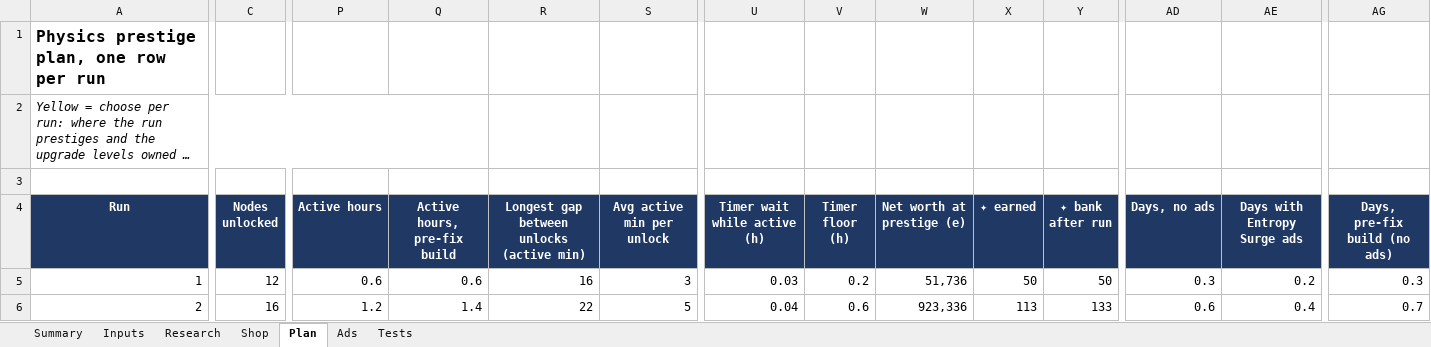
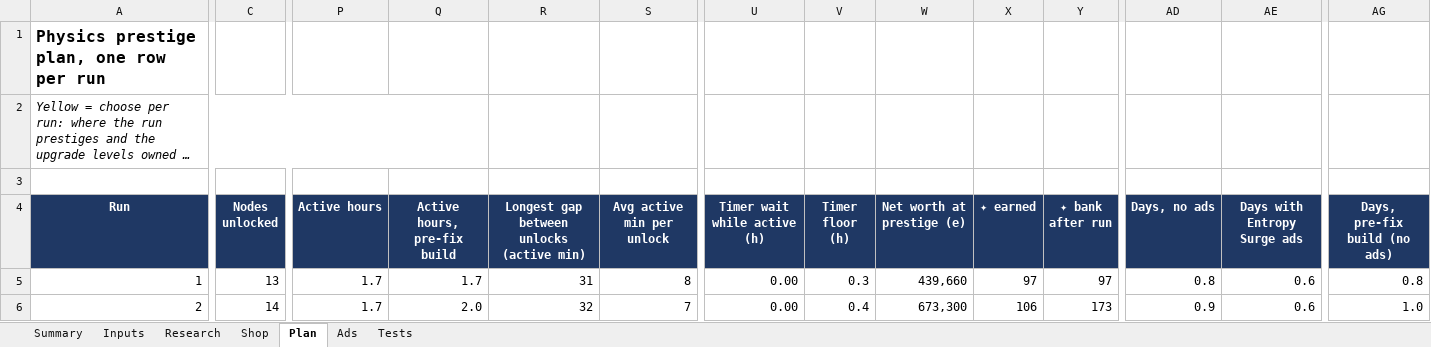
Before and after one commit to aclemetson/mobile-idle-builder, an Excel workbook: docs/balance/prestige-pacing.xlsx, sheet Plan, drawn as a sheet; only a part is shown, gaps mark what is left out; long unchanged cells end in …; values as stored, in another font and other column widths than the file's, no borders; the diff covers the shown part only; the diff names each change by its address in the sheet, - before the commit and + after, or states it on an @@ line.

```diff
--- a/docs/balance/prestige-pacing.xlsx (sheet Plan)
+++ b/docs/balance/prestige-pacing.xlsx (sheet Plan)
-C5 (Nodes unlocked): 12
+C5 (Nodes unlocked): 13
-P5 (Active hours): 0.6
+P5 (Active hours): 1.7
-Q5 (Active hours, pre-fix build): 0.6
+Q5 (Active hours, pre-fix build): 1.7
-R5: 16
+R5: 31
-S5 (Avg active min per unlock): 3
+S5 (Avg active min per unlock): 8
-U5 (Timer wait while active (h)): 0.03
+U5 (Timer wait while active (h)): 0.00
-V5 (Timer floor (h)): 0.2
+V5 (Timer floor (h)): 0.3
-W5 (Net worth at prestige (e)): 51,736
+W5 (Net worth at prestige (e)): 439,660
-X5 (✦ earned): 50
+X5 (✦ earned): 97
-Y5 (✦ bank after run): 50
+Y5 (✦ bank after run): 97
-AD5 (Days, no ads): 0.3
+AD5 (Days, no ads): 0.8
-AE5 (Days with Entropy Surge ads): 0.2
+AE5 (Days with Entropy Surge ads): 0.6
-AG5 (Days, pre-fix build (no ads)): 0.3
+AG5 (Days, pre-fix build (no ads)): 0.8
-C6 (Nodes unlocked): 16
+C6 (Nodes unlocked): 14
-P6 (Active hours): 1.2
+P6 (Active hours): 1.7
-Q6 (Active hours, pre-fix build): 1.4
+Q6 (Active hours, pre-fix build): 2.0
-R6: 22
+R6: 32
-S6 (Avg active min per unlock): 5
+S6 (Avg active min per unlock): 7
-U6 (Timer wait while active (h)): 0.04
+U6 (Timer wait while active (h)): 0.00
-V6 (Timer floor (h)): 0.6
+V6 (Timer floor (h)): 0.4
-W6 (Net worth at prestige (e)): 923,336
+W6 (Net worth at prestige (e)): 673,300
-X6 (✦ earned): 113
+X6 (✦ earned): 106
-Y6 (✦ bank after run): 133
+Y6 (✦ bank after run): 173
-AD6 (Days, no ads): 0.6
+AD6 (Days, no ads): 0.9
-AE6 (Days with Entropy Surge ads): 0.4
+AE6 (Days with Entropy Surge ads): 0.6
-AG6 (Days, pre-fix build (no ads)): 0.7
+AG6 (Days, pre-fix build (no ads)): 1.0
```
Also changed, not shown: 108 edited cells elsewhere in this sheet, sheet Research, sheet Summary, sheet Ads, formulas that keep their value, 11 other files.
